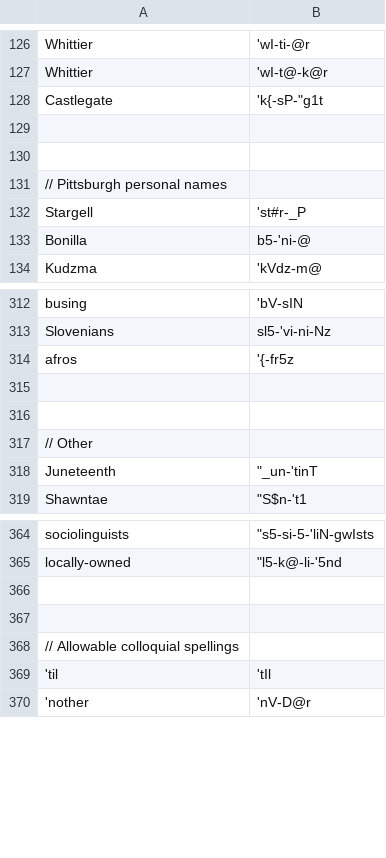
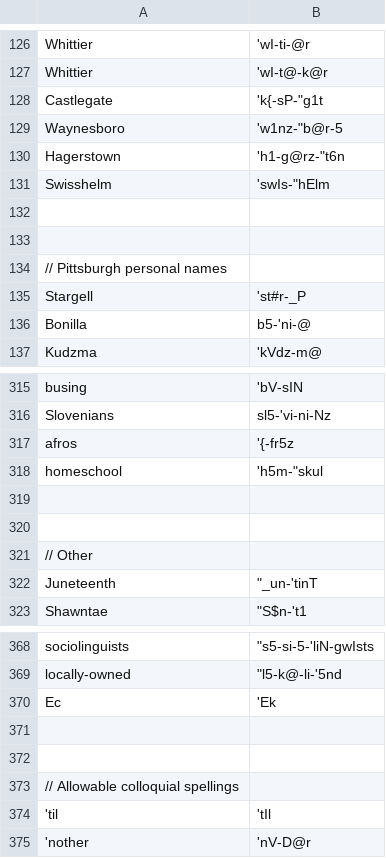
Before and after one commit to djvill/APLS, a CSV file: files/custom-dictionary/APLS-dict.csv, drawn as a sheet; only a part is shown, gaps mark what is left out.

Commit message:
Update dict

```diff
--- a/files/custom-dictionary/APLS-dict.csv
+++ b/files/custom-dictionary/APLS-dict.csv
@@ -128,2 +128,5 @@ Whittier,'wI-t@-k@r
 Castlegate,'k{-sP-"g1t
+Waynesboro,'w1nz-"b@r-5
+Hagerstown,'h1-g@rz-"t6n
+Swisshelm,'swIs-"hElm
 
@@ -314,2 +317,3 @@ Slovenians,sl5-'vi-ni-Nz
 afros,'{-fr5z
+homeschool,'h5m-"skul
 
@@ -365,2 +369,3 @@ sociolinguists,"""s5-si-5-'liN-gwIsts"
 locally-owned,"""l5-k@-li-'5nd"
+Ec,'Ek
 
```
Also changed, not shown: 2 other files.
